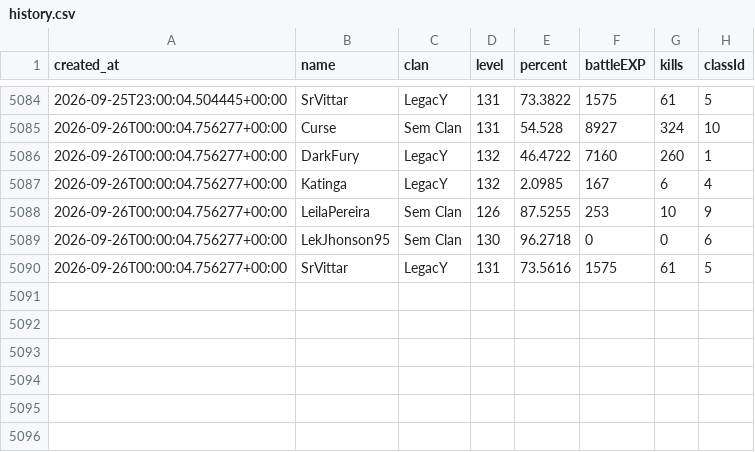
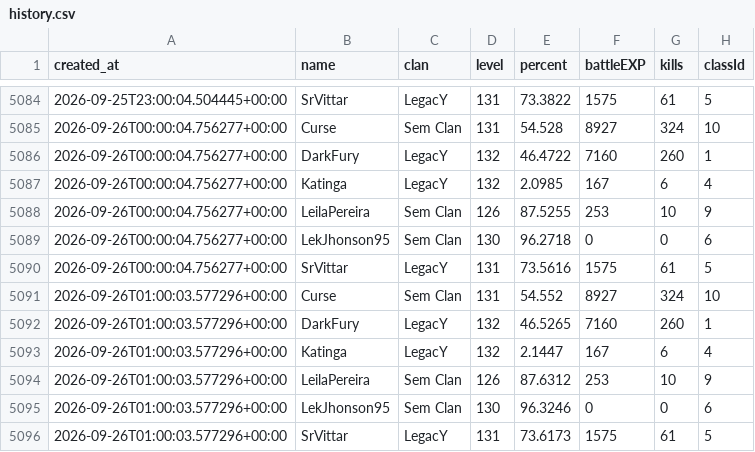
Before and after one commit to FlynMael/aorus-xp-tracker, a CSV file: data/history.csv, drawn as a sheet; only a part is shown, gaps mark what is left out; the diff names each change by its address in the sheet, - before the commit and + after, or states it on an @@ line.

```diff
--- a/data/history.csv
+++ b/data/history.csv
+row 5091: 2026-09-26T01:00:03.577296+00:00 | Curse | Sem Clan | 131 | 54.552 | 8927 | 324 | 10
+row 5092: 2026-09-26T01:00:03.577296+00:00 | DarkFury | LegacY | 132 | 46.5265 | 7160 | 260 | 1
+row 5093: 2026-09-26T01:00:03.577296+00:00 | Katinga | LegacY | 132 | 2.1447 | 167 | 6 | 4
+row 5094: 2026-09-26T01:00:03.577296+00:00 | LeilaPereira | Sem Clan | 126 | 87.6312 | 253 | 10 | 9
+row 5095: 2026-09-26T01:00:03.577296+00:00 | LekJhonson95 | Sem Clan | 130 | 96.3246 | 0 | 0 | 6
+row 5096: 2026-09-26T01:00:03.577296+00:00 | SrVittar | LegacY | 131 | 73.6173 | 1575 | 61 | 5
```
Also changed, not shown: 1 other file.
